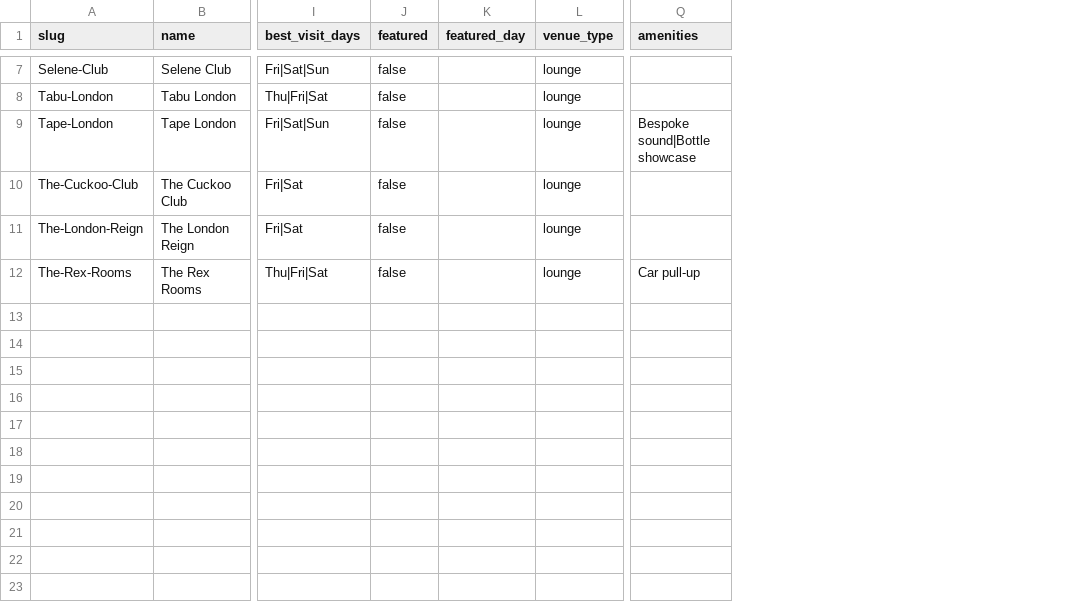
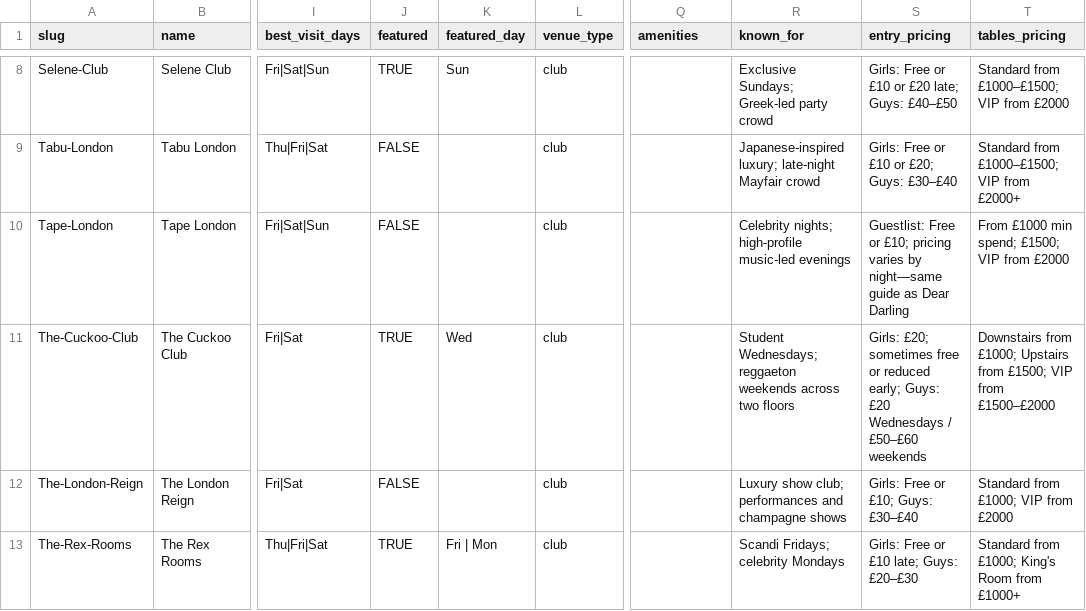
Before and after one commit to sebascoop22-ctrl/CurCC, a CSV file: public/clubs/clubs.csv, drawn as a sheet; only a part is shown, gaps mark what is left out; addresses are those after the commit; the diff covers the shown part only; the diff names each change by its address in the sheet, - before the commit and + after, or states it on an @@ line.

```diff
--- a/public/clubs/clubs.csv
+++ b/public/clubs/clubs.csv
+column R (known_for), rows 8-13: Exclusive Sundays; Greek-led party crowd | Japanese-inspired luxury; late-night Mayfair crowd | Celebrity nights; high-profile music-led evenings | Student Wednesdays; reggaeton weekends across two floors | Luxury show club; performances and champagne shows | Scandi Fridays; celebrity Mondays
+column S (entry_pricing), rows 8-13: Girls: Free or £10 or £20 late; Guys: £40–£50 | Girls: Free or £10 or £20; Guys: £30–£40 | Guestlist: Free or £10; pricing varies by night—same guide as Dear Darling | Girls: £20; sometimes free or reduced early; Guys: £20 Wednesdays / £50–£60 weekends | Girls: Free or £10; Guys: £30–£40 | Girls: Free or £10 late; Guys: £20–£30
+column T (tables_pricing), rows 8-13: Standard from £1000–£1500; VIP from £2000 | Standard from £1000–£1500; VIP from £2000+ | From £1000 min spend; £1500; VIP from £2000 | Downstairs from £1000; Upstairs from £1500; VIP from £1500–£2000 | Standard from £1000; VIP from £2000 | Standard from £1000; King's Room from £1000+
-J8 (featured): false
+J8 (featured): TRUE
-K8 (featured_day): (empty)
+K8 (featured_day): Sun
-L8:L13 (venue_type): lounge
+L8:L13 (venue_type): club
-J9:J10 (featured): false
+J9:J10 (featured): FALSE
-Q10 (amenities): Bespoke sound|Bottle showcase
+Q10 (amenities): (empty)
-J11 (featured): false
+J11 (featured): TRUE
-K11 (featured_day): (empty)
+K11 (featured_day): Wed
-J12 (featured): false
+J12 (featured): FALSE
-J13 (featured): false
+J13 (featured): TRUE
-K13 (featured_day): (empty)
+K13 (featured_day): Fri | Mon
-Q13 (amenities): Car pull-up
+Q13 (amenities): (empty)
```
Also changed, not shown: 1 added row and 13 edited cells elsewhere in this file, 28 other files.
